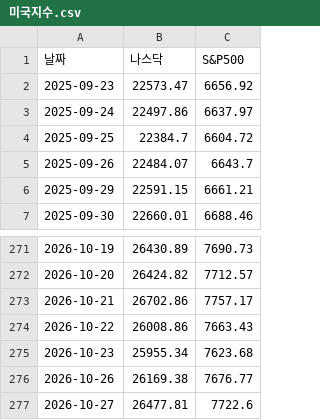
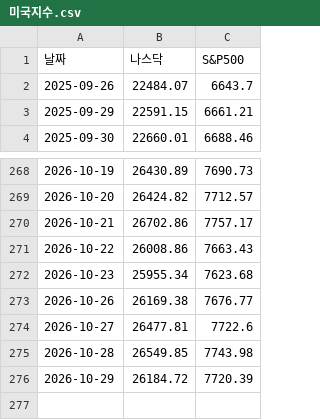
Before and after one commit to kwonjinbeom/jb_office, a CSV file: 콘텐츠/블로그_카페/데이터/미국지수.csv, drawn as a sheet; only a part is shown, gaps mark what is left out; removed rows and columns are numbered as before the commit, all else as after; the diff names each change by its address in the sheet, - before the commit and + after, or states it on an @@ line.

```diff
--- a/콘텐츠/블로그_카페/데이터/미국지수.csv
+++ b/콘텐츠/블로그_카페/데이터/미국지수.csv
-row 2: 2025-09-23 | 22573.47 | 6656.92
-row 3: 2025-09-24 | 22497.86 | 6637.97
-row 4: 2025-09-25 | 22384.7 | 6604.72
+row 275: 2026-10-28 | 26549.85 | 7743.98
+row 276: 2026-10-29 | 26184.72 | 7720.39
```
Also changed, not shown: 콘텐츠/블로그_카페/데이터/박스오피스.csv, 콘텐츠/블로그_카페/데이터/분양.csv, 6 other files.
